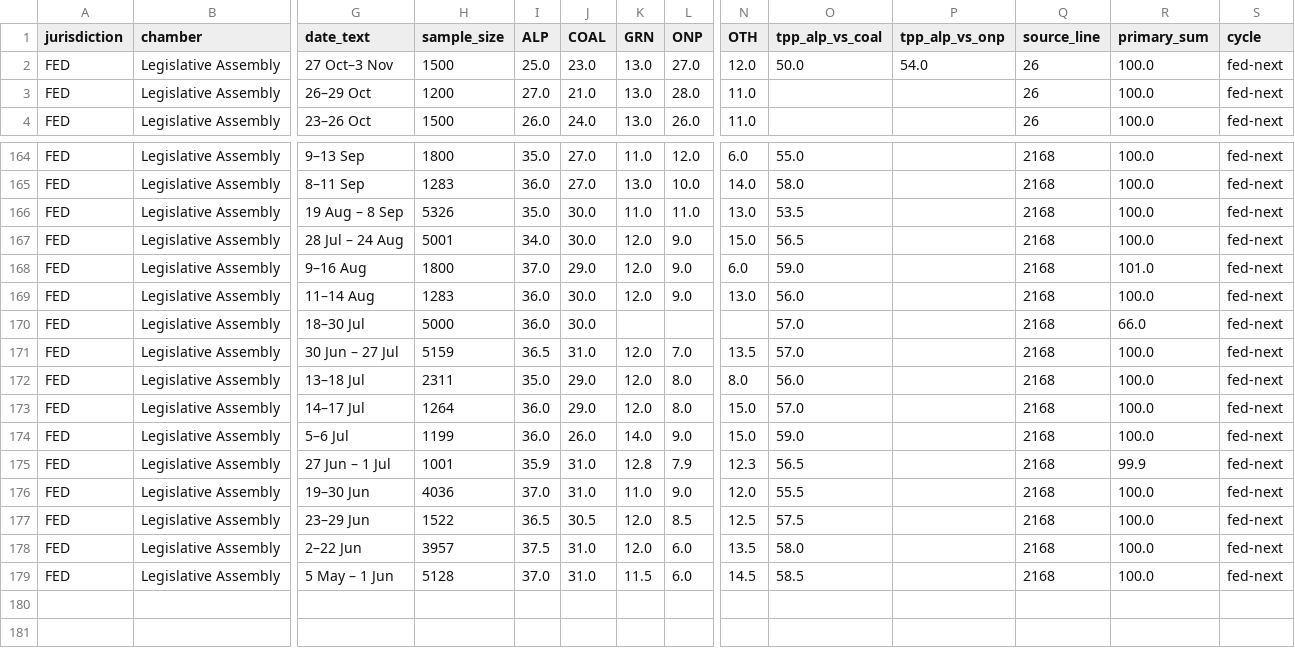
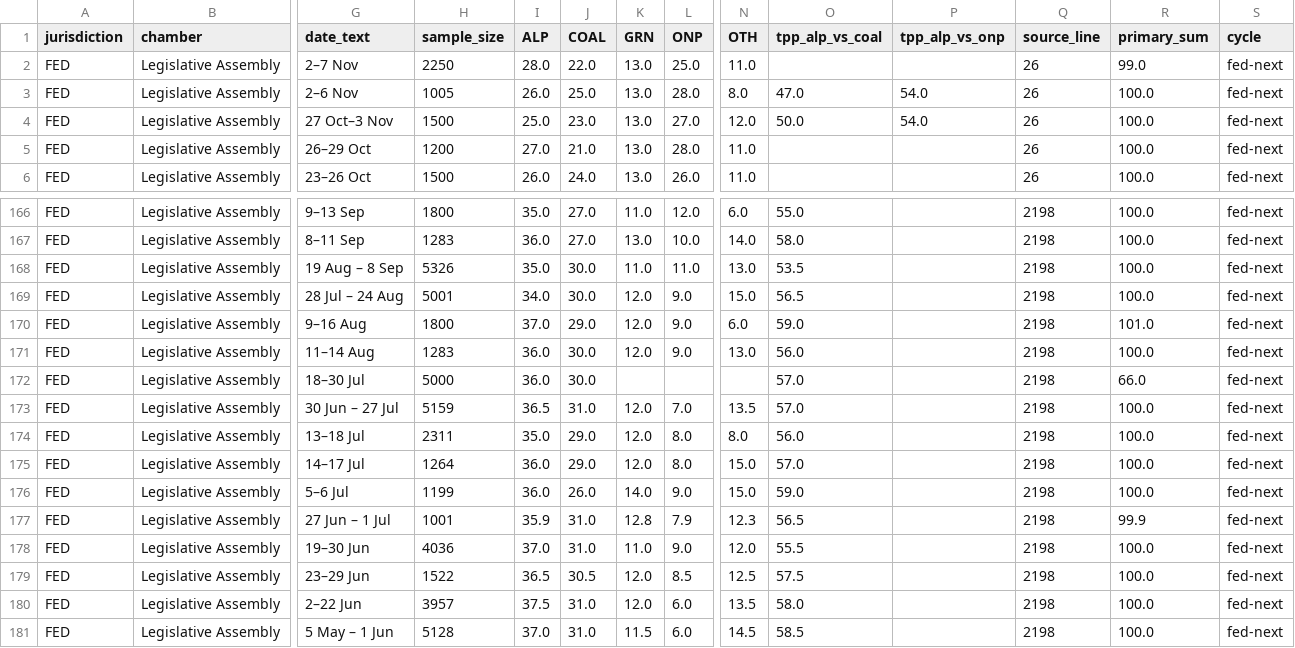
Before and after one commit to RPBatchelor/crystal-ballot, a CSV file: data/processed/polls_fed-next.csv, drawn as a sheet; only a part is shown, gaps mark what is left out; addresses are those after the commit; rows hold the shown columns only; the diff covers the shown part only; the diff names each change by its address in the sheet, - before the commit and + after, or states it on an @@ line.

```diff
--- a/data/processed/polls_fed-next.csv
+++ b/data/processed/polls_fed-next.csv
+row 2: FED | Legislative Assembly | 2–7 Nov | 2250 | 28.0 | 22.0 | 13.0 | 25.0 | 11.0 |  |  | 26 | 99.0 | fed-next
+row 3: FED | Legislative Assembly | 2–6 Nov | 1005 | 26.0 | 25.0 | 13.0 | 28.0 | 8.0 | 47.0 | 54.0 | 26 | 100.0 | fed-next
-Q166:Q181 (source_line): 2168
+Q166:Q181 (source_line): 2198
```
Also changed, not shown: 27 edited cells elsewhere in this file, data/processed/polls_fed_all.csv, data/processed/polls_vic-2026.csv, 10 other files.
